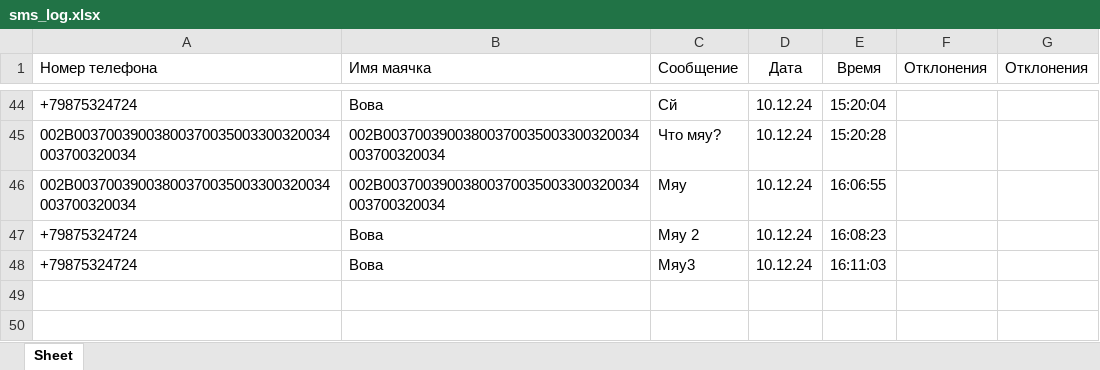
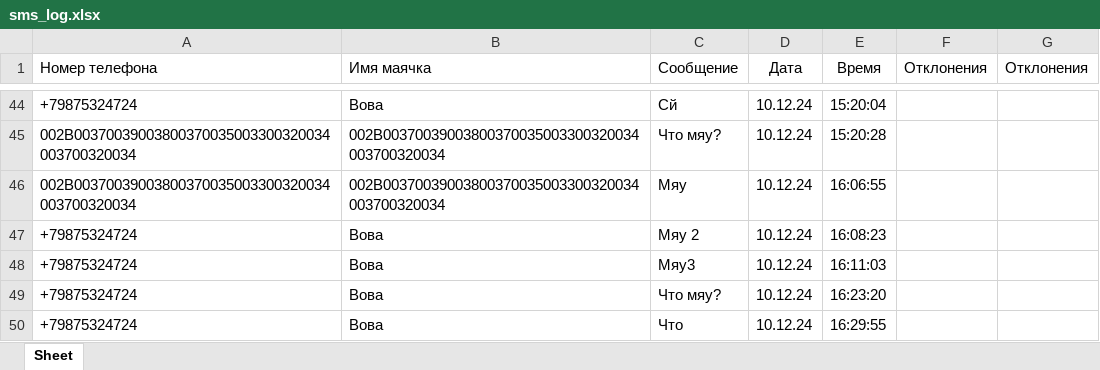
Before and after one commit to vlkardakov/SmsToolsN, an Excel workbook: Files/sms_log.xlsx, sheet Sheet, drawn as a sheet; only a part is shown, gaps mark what is left out; values as stored, in another font and other column widths than the file's, no borders; the diff names each change by its address in the sheet, - before the commit and + after, or states it on an @@ line.

```diff
--- a/Files/sms_log.xlsx (sheet Sheet)
+++ b/Files/sms_log.xlsx (sheet Sheet)
+row 49: +79875324724 | Вова | Что мяу? | 10.12.24 | 16:23:20
+row 50: +79875324724 | Вова | Что | 10.12.24 | 16:29:55
```
Also changed, not shown: 3 other files.
